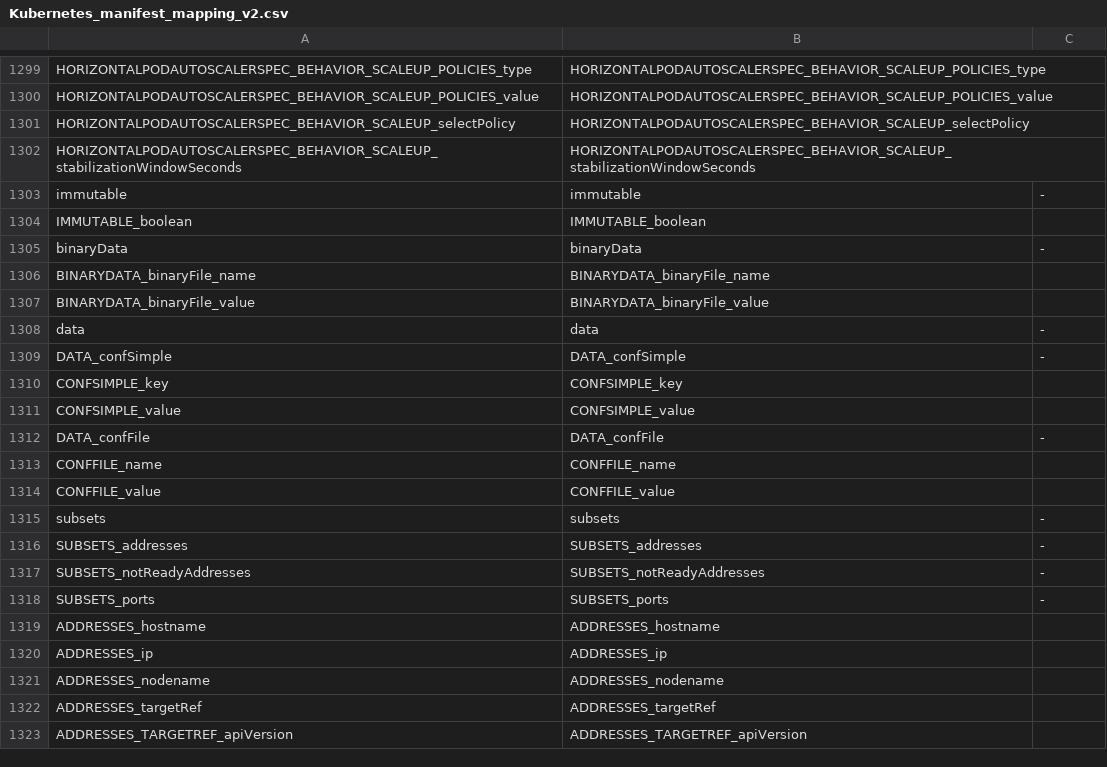
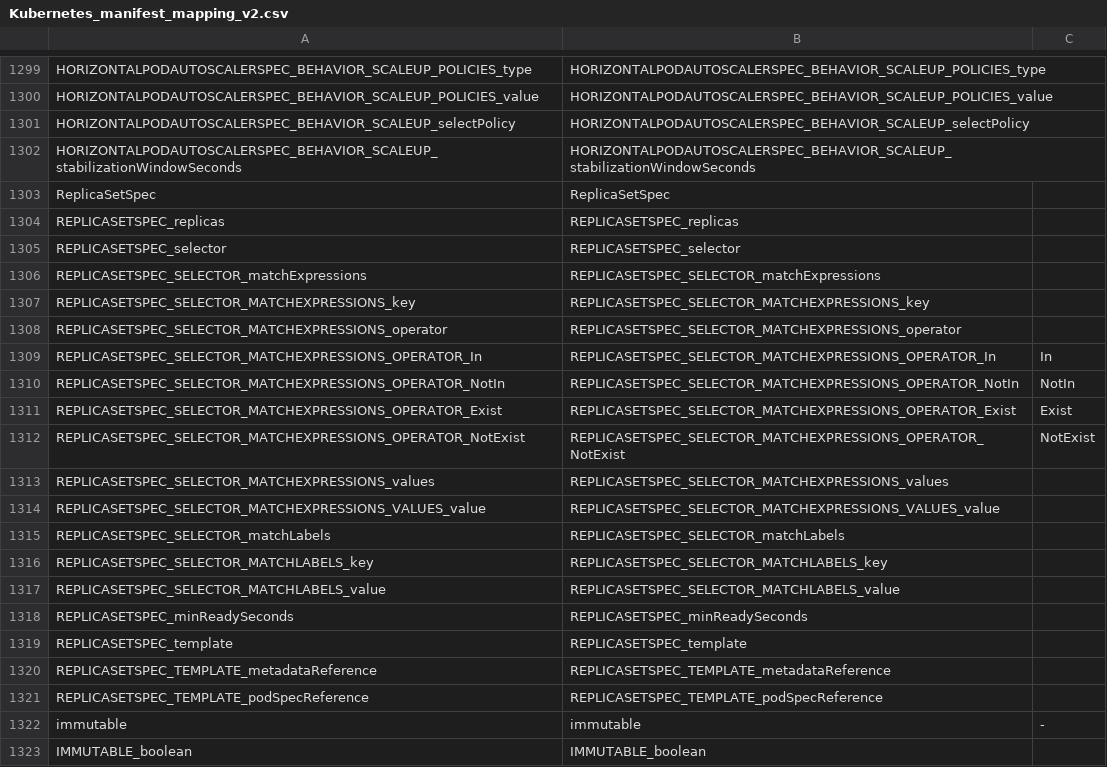
Before and after one commit to CAOSD-group/fms_dataset, a CSV file: FMs en VS Code/mapping_models/Kubernetes_manifest_mapping_v2.csv, drawn as a sheet; only a part is shown, gaps mark what is left out; the shorter side is filled out with more unchanged rows.

Commit message:
Añadido objeto ReplicaSet al FM de Kubernetes

```diff
--- a/FMs en VS Code/mapping_models/Kubernetes_manifest_mapping_v2.csv
+++ b/FMs en VS Code/mapping_models/Kubernetes_manifest_mapping_v2.csv
@@ -1302,2 +1302,21 @@ HORIZONTALPODAUTOSCALERSPEC_BEHAVIOR_SCALEUP_selectPolicy, HORIZONTALPODAUTOSCAL
 HORIZONTALPODAUTOSCALERSPEC_BEHAVIOR_SCALEUP_stabilizationWindowSeconds, HORIZONTALPODAUTOSCALERSPEC_BEHAVIOR_SCALEUP_stabilizationWindowSeconds,
+ReplicaSetSpec, ReplicaSetSpec,
+REPLICASETSPEC_replicas, REPLICASETSPEC_replicas,
+REPLICASETSPEC_selector, REPLICASETSPEC_selector,
+REPLICASETSPEC_SELECTOR_matchExpressions, REPLICASETSPEC_SELECTOR_matchExpressions,
+REPLICASETSPEC_SELECTOR_MATCHEXPRESSIONS_key, REPLICASETSPEC_SELECTOR_MATCHEXPRESSIONS_key,
+REPLICASETSPEC_SELECTOR_MATCHEXPRESSIONS_operator, REPLICASETSPEC_SELECTOR_MATCHEXPRESSIONS_operator,
+REPLICASETSPEC_SELECTOR_MATCHEXPRESSIONS_OPERATOR_In, REPLICASETSPEC_SELECTOR_MATCHEXPRESSIONS_OPERATOR_In, In
+REPLICASETSPEC_SELECTOR_MATCHEXPRESSIONS_OPERATOR_NotIn, REPLICASETSPEC_SELECTOR_MATCHEXPRESSIONS_OPERATOR_NotIn, NotIn
+REPLICASETSPEC_SELECTOR_MATCHEXPRESSIONS_OPERATOR_Exist, REPLICASETSPEC_SELECTOR_MATCHEXPRESSIONS_OPERATOR_Exist, Exist
+REPLICASETSPEC_SELECTOR_MATCHEXPRESSIONS_OPERATOR_NotExist, REPLICASETSPEC_SELECTOR_MATCHEXPRESSIONS_OPERATOR_NotExist, NotExist
+REPLICASETSPEC_SELECTOR_MATCHEXPRESSIONS_values, REPLICASETSPEC_SELECTOR_MATCHEXPRESSIONS_values,
+REPLICASETSPEC_SELECTOR_MATCHEXPRESSIONS_VALUES_value, REPLICASETSPEC_SELECTOR_MATCHEXPRESSIONS_VALUES_value,
+REPLICASETSPEC_SELECTOR_matchLabels, REPLICASETSPEC_SELECTOR_matchLabels,
+REPLICASETSPEC_SELECTOR_MATCHLABELS_key, REPLICASETSPEC_SELECTOR_MATCHLABELS_key,
+REPLICASETSPEC_SELECTOR_MATCHLABELS_value, REPLICASETSPEC_SELECTOR_MATCHLABELS_value,
+REPLICASETSPEC_minReadySeconds, REPLICASETSPEC_minReadySeconds,
+REPLICASETSPEC_template, REPLICASETSPEC_template,
+REPLICASETSPEC_TEMPLATE_metadataReference, REPLICASETSPEC_TEMPLATE_metadataReference,
+REPLICASETSPEC_TEMPLATE_podSpecReference, REPLICASETSPEC_TEMPLATE_podSpecReference,
 immutable, immutable, -
```
Also changed, not shown: 4 other files.
